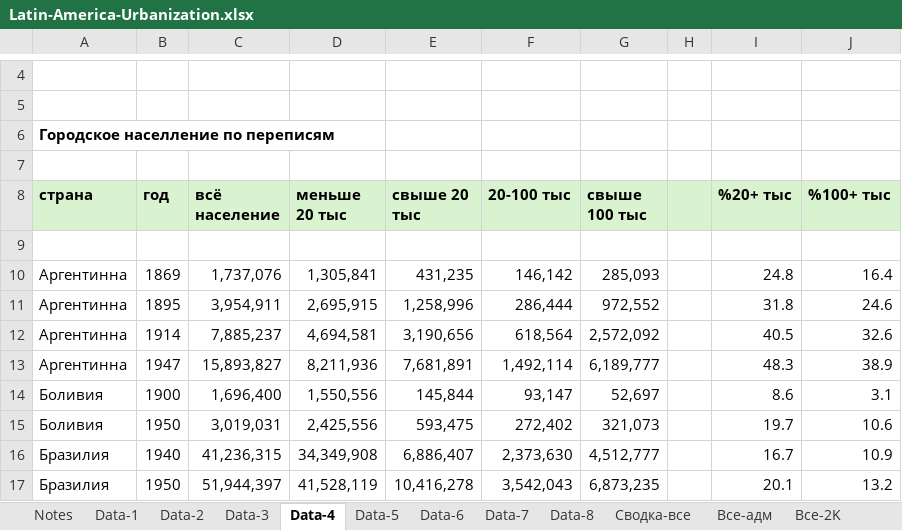
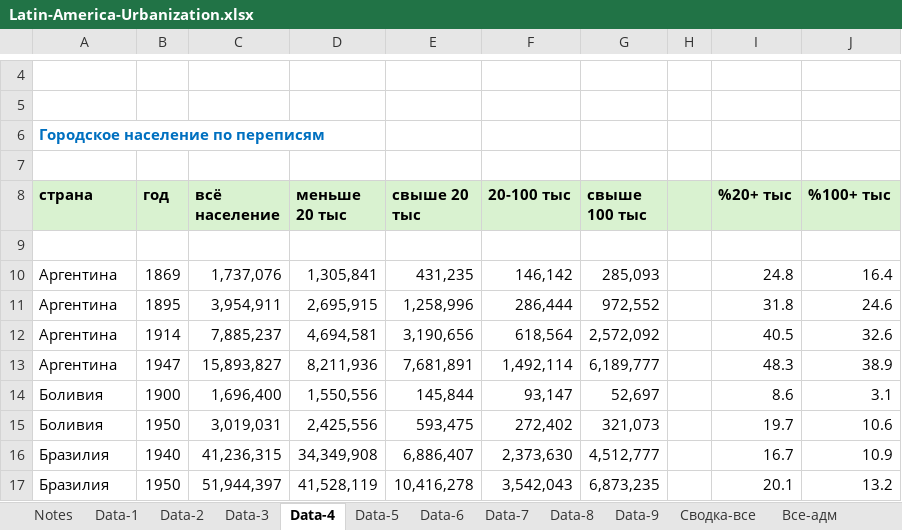
Before and after one commit to oboguev/RTSS, an Excel workbook: rtss-mexico/src/main/resources/latinamerica/Latin-America-Urbanization.xlsx, sheet Data-4, drawn as a sheet; only a part is shown, gaps mark what is left out; values as stored, in another font and other column widths than the file's, no borders; the diff names each change by its address in the sheet, - before the commit and + after, or states it on an @@ line.

```diff
--- a/rtss-mexico/src/main/resources/latinamerica/Latin-America-Urbanization.xlsx (sheet Data-4)
+++ b/rtss-mexico/src/main/resources/latinamerica/Latin-America-Urbanization.xlsx (sheet Data-4)
+sheet tab: Data-9
-A6 (страна): Городское населление по переписям
+A6 (страна): Городское население по переписям
-A6 text colour: black
+A6 text colour: #0070C0
-A10:A13 (страна): Аргентинна
+A10:A13 (страна): Аргентина
```
Also changed, not shown: sheet Data-3, sheet Data-8, sheet Data-5, sheet Data-6, 1 other file.
